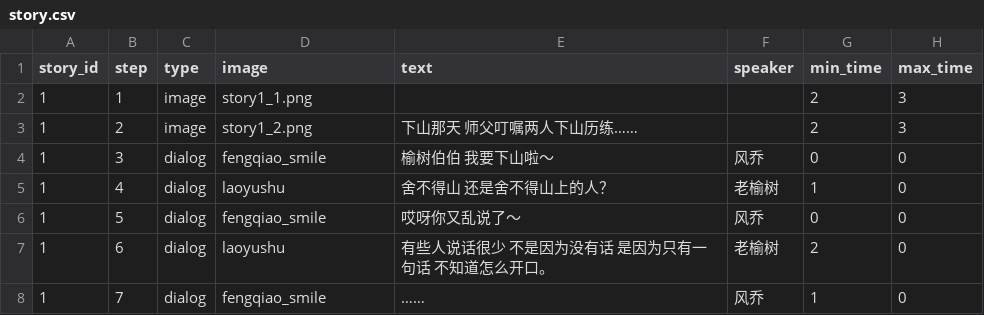
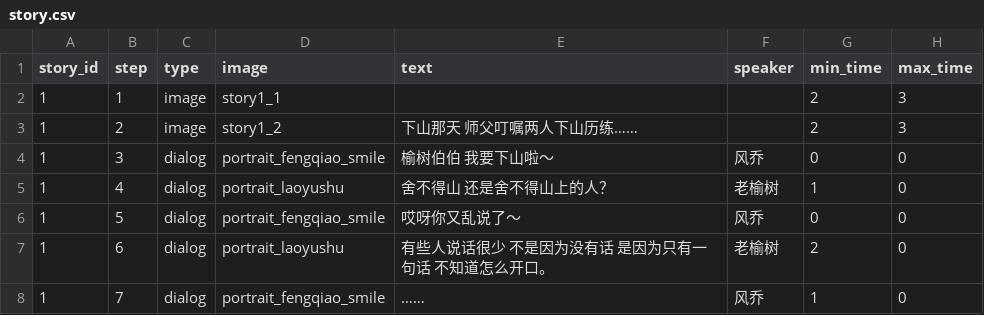
Before and after one commit to KStar001/GodotFly2, a CSV file: 10table/story.csv, drawn as a sheet.

```diff
--- a/10table/story.csv
+++ b/10table/story.csv
@@ -1,8 +1,8 @@
 story_id,step,type,image,text,speaker,min_time,max_time
-1,1,image,story1_1.png,,, 2,3
-1,2,image,story1_2.png,下山那天 师父叮嘱两人下山历练……,,2,3
-1,3,dialog,fengqiao_smile,榆树伯伯 我要下山啦～,风乔,0,0
-1,4,dialog,laoyushu,舍不得山 还是舍不得山上的人？,老榆树,1,0
-1,5,dialog,fengqiao_smile,哎呀你又乱说了～,风乔,0,0
-1,6,dialog,laoyushu,有些人说话很少 不是因为没有话 是因为只有一句话 不知道怎么开口。,老榆树,2,0
-1,7,dialog,fengqiao_smile,……,风乔,1,0
+1,1,image,story1_1,,, 2,3
+1,2,image,story1_2,下山那天 师父叮嘱两人下山历练……,,2,3
+1,3,dialog,portrait_fengqiao_smile,榆树伯伯 我要下山啦～,风乔,0,0
+1,4,dialog,portrait_laoyushu,舍不得山 还是舍不得山上的人？,老榆树,1,0
+1,5,dialog,portrait_fengqiao_smile,哎呀你又乱说了～,风乔,0,0
+1,6,dialog,portrait_laoyushu,有些人说话很少 不是因为没有话 是因为只有一句话 不知道怎么开口。,老榆树,2,0
+1,7,dialog,portrait_fengqiao_smile,……,风乔,1,0
```
Also changed, not shown: 9 other files.
